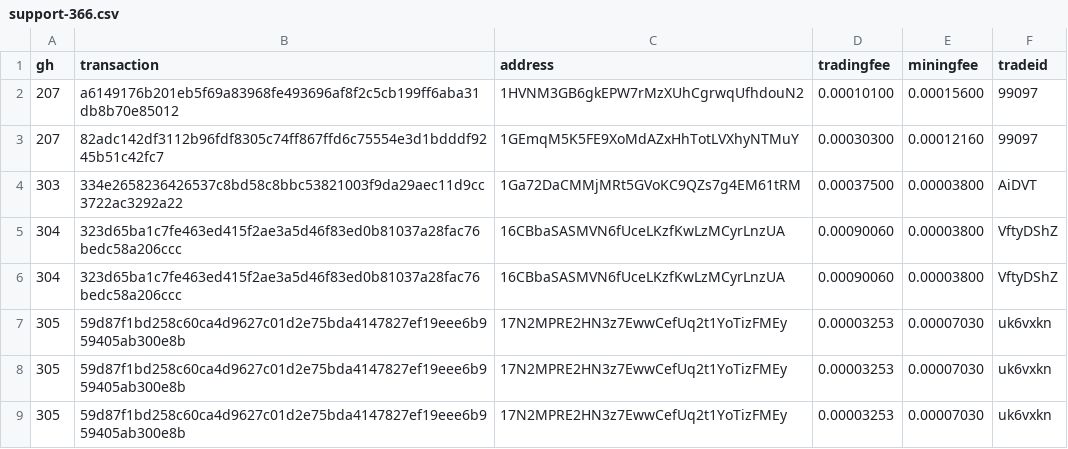
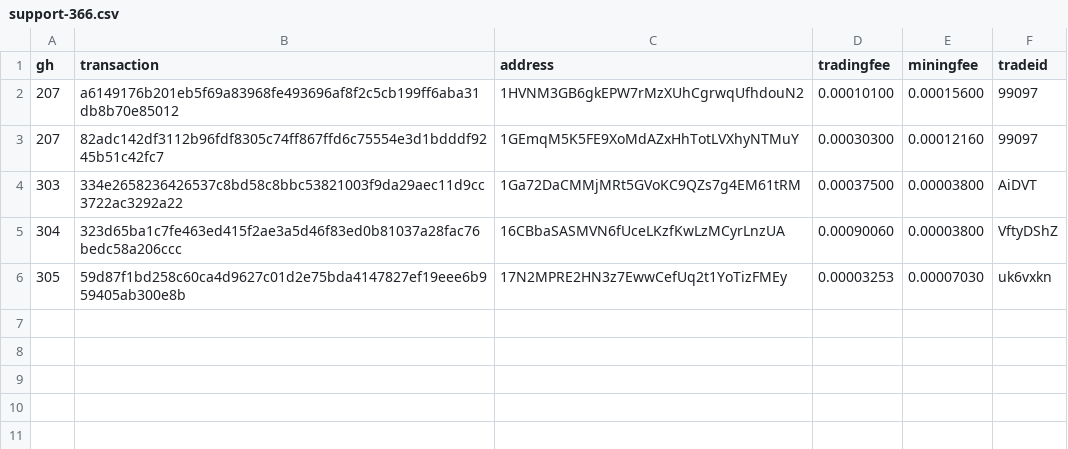
Before and after one commit to bisq-network/support, a CSV file: support-366.csv, drawn as a sheet.

Commit message:
Delete duplicate entries

```diff
--- a/support-366.csv
+++ b/support-366.csv
@@ -5,5 +5,2 @@ gh,transaction,address,tradingfee,miningfee,tradeid
 304,323d65ba1c7fe463ed415f2ae3a5d46f83ed0b81037a28fac76bedc58a206ccc,16CBbaSASMVN6fUceLKzfKwLzMCyrLnzUA,0.00090060,0.00003800,VftyDShZ
-304,323d65ba1c7fe463ed415f2ae3a5d46f83ed0b81037a28fac76bedc58a206ccc,16CBbaSASMVN6fUceLKzfKwLzMCyrLnzUA,0.00090060,0.00003800,VftyDShZ
-305,59d87f1bd258c60ca4d9627c01d2e75bda4147827ef19eee6b959405ab300e8b,17N2MPRE2HN3z7EwwCefUq2t1YoTizFMEy,0.00003253,0.00007030,uk6vxkn
-305,59d87f1bd258c60ca4d9627c01d2e75bda4147827ef19eee6b959405ab300e8b,17N2MPRE2HN3z7EwwCefUq2t1YoTizFMEy,0.00003253,0.00007030,uk6vxkn
 305,59d87f1bd258c60ca4d9627c01d2e75bda4147827ef19eee6b959405ab300e8b,17N2MPRE2HN3z7EwwCefUq2t1YoTizFMEy,0.00003253,0.00007030,uk6vxkn
```
